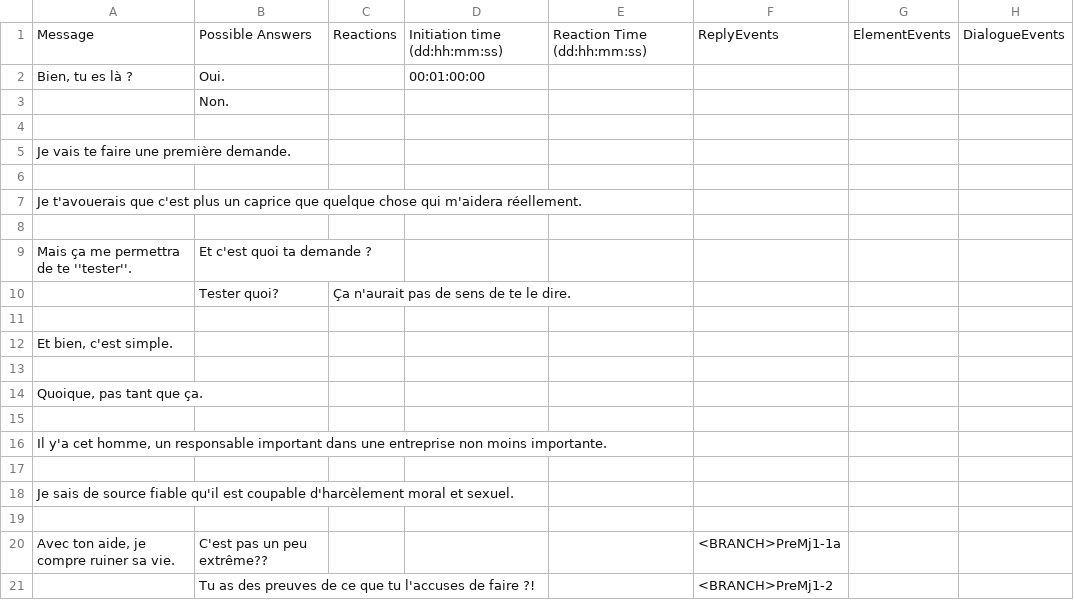
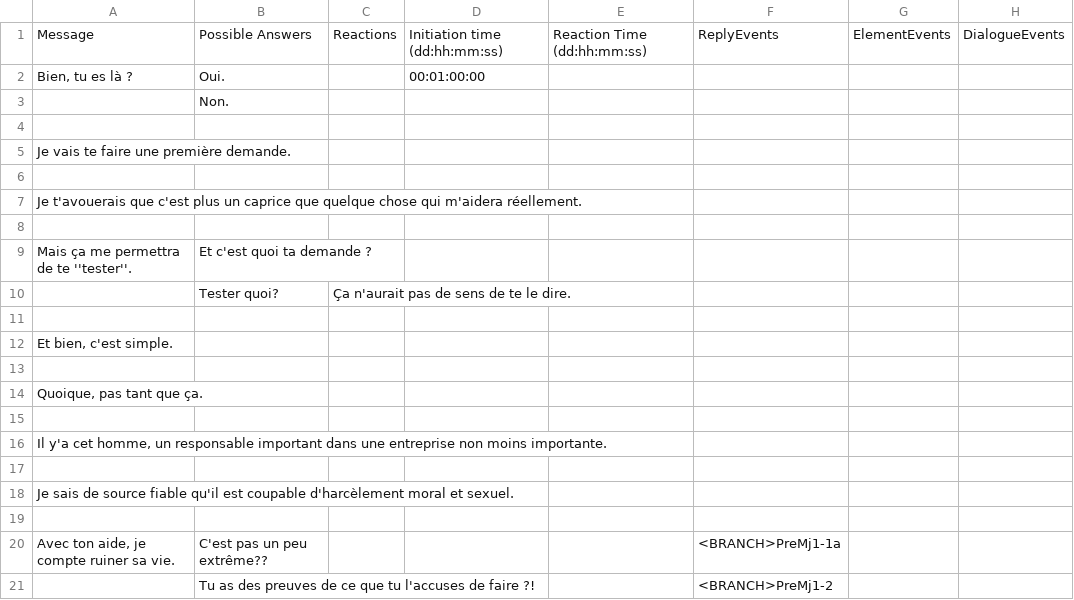
Before and after one commit to Sethioss/EpsilonProject, a CSV file: Epsilon Project/Assets/Resources/Tables/PreMj1-1.csv, drawn as a sheet.

```diff
--- a/Epsilon Project/Assets/Resources/Tables/PreMj1-1.csv
+++ b/Epsilon Project/Assets/Resources/Tables/PreMj1-1.csv
@@ -19,3 +19,3 @@ Je sais de source fiable qu'il est coupable d'harcèlement moral et sexuel.;;;;;
 ;;;;;;;
-Avec ton aide, je compre ruiner sa vie.;C'est pas un peu extrême??;;;;<BRANCH>PreMj1-1a;;
+Avec ton aide, je compte ruiner sa vie.;C'est pas un peu extrême??;;;;<BRANCH>PreMj1-1a;;
 ;Tu as des preuves de ce que tu l'accuses de faire ?!;;;;<BRANCH>PreMj1-2;;
```
Also changed, not shown: Epsilon Project/Assets/Resources/Tables/Intro2.csv, 7 other files.
